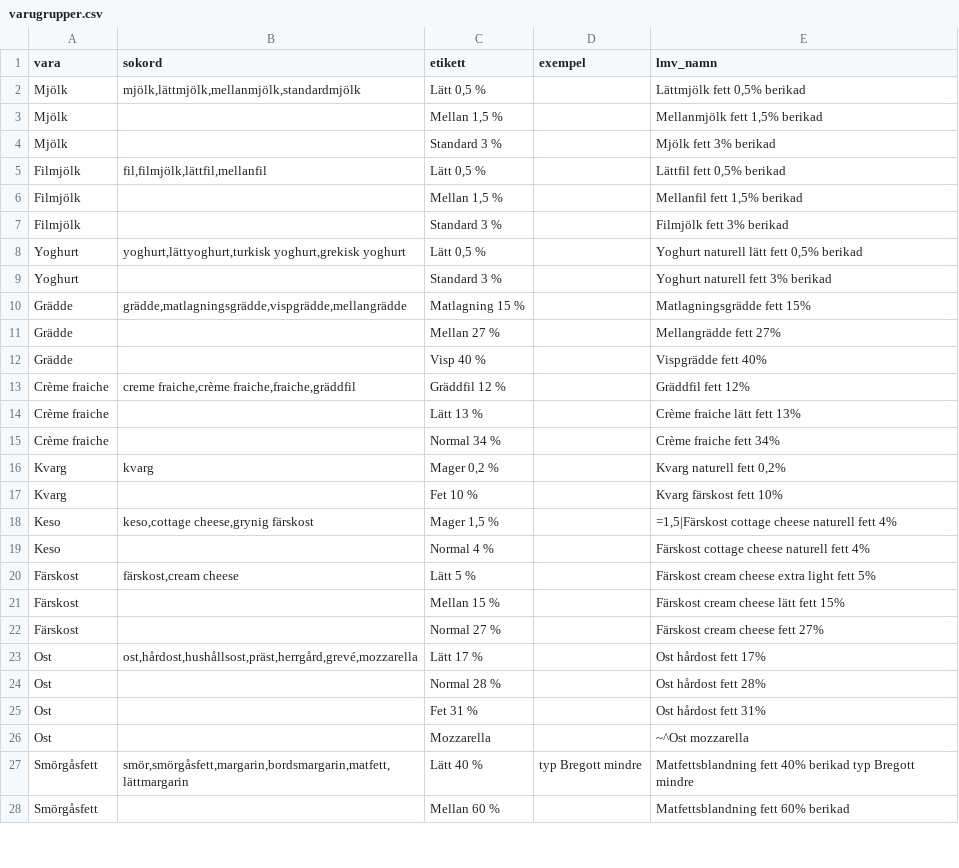
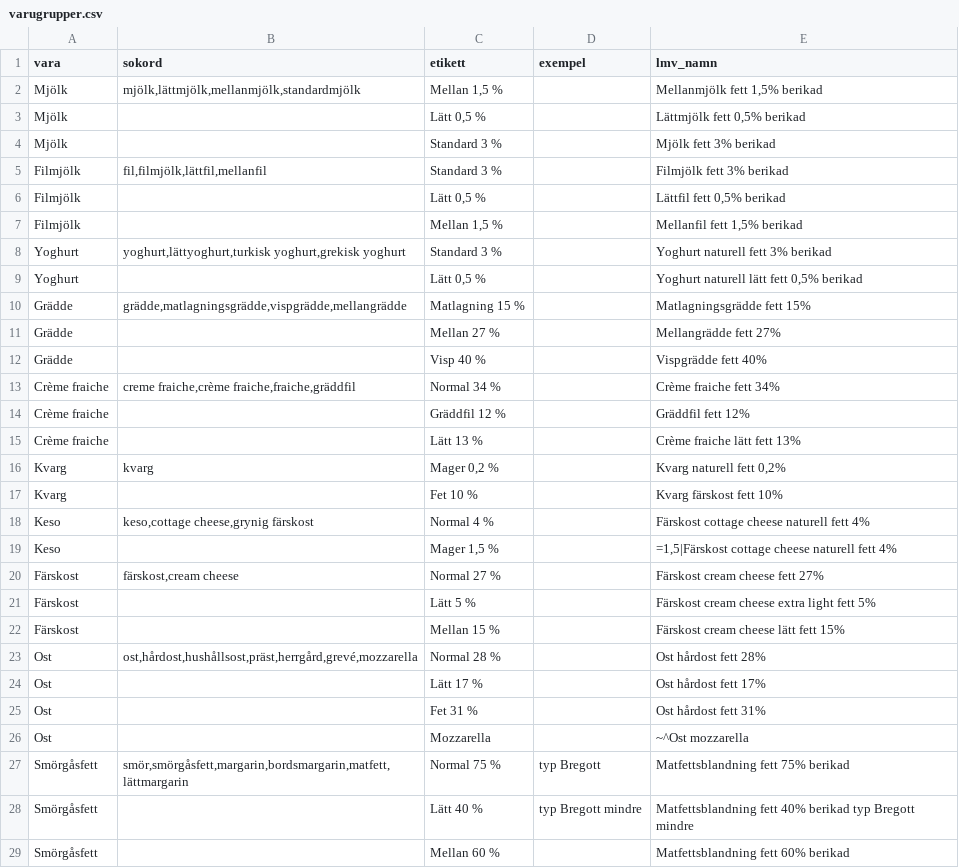
Before and after one commit to FlyingGooner/simple-nutrition, a CSV file: data/indata/varugrupper.csv, drawn as a sheet; only a part is shown; the diff covers the shown part only.

```diff
--- a/data/indata/varugrupper.csv
+++ b/data/indata/varugrupper.csv
@@ -1,10 +1,10 @@
 vara;sokord;etikett;exempel;lmv_namn
-Mjölk;mjölk,lättmjölk,mellanmjölk,standardmjölk;Lätt 0,5 %;;Lättmjölk fett 0,5% berikad
-Mjölk;;Mellan 1,5 %;;Mellanmjölk fett 1,5% berikad
+Mjölk;mjölk,lättmjölk,mellanmjölk,standardmjölk;Mellan 1,5 %;;Mellanmjölk fett 1,5% berikad
+Mjölk;;Lätt 0,5 %;;Lättmjölk fett 0,5% berikad
 Mjölk;;Standard 3 %;;Mjölk fett 3% berikad
-Filmjölk;fil,filmjölk,lättfil,mellanfil;Lätt 0,5 %;;Lättfil fett 0,5% berikad
+Filmjölk;fil,filmjölk,lättfil,mellanfil;Standard 3 %;;Filmjölk fett 3% berikad
+Filmjölk;;Lätt 0,5 %;;Lättfil fett 0,5% berikad
 Filmjölk;;Mellan 1,5 %;;Mellanfil fett 1,5% berikad
-Filmjölk;;Standard 3 %;;Filmjölk fett 3% berikad
-Yoghurt;yoghurt,lättyoghurt,turkisk yoghurt,grekisk yoghurt;Lätt 0,5 %;;Yoghurt naturell lätt fett 0,5% berikad
-Yoghurt;;Standard 3 %;;Yoghurt naturell fett 3% berikad
+Yoghurt;yoghurt,lättyoghurt,turkisk yoghurt,grekisk yoghurt;Standard 3 %;;Yoghurt naturell fett 3% berikad
+Yoghurt;;Lätt 0,5 %;;Yoghurt naturell lätt fett 0,5% berikad
 Grädde;grädde,matlagningsgrädde,vispgrädde,mellangrädde;Matlagning 15 %;;Matlagningsgrädde fett 15%
@@ -12,17 +12,18 @@ Grädde;;Mellan 27 %;;Mellangrädde fett 27%
 Grädde;;Visp 40 %;;Vispgrädde fett 40%
-Crème fraiche;creme fraiche,crème fraiche,fraiche,gräddfil;Gräddfil 12 %;;Gräddfil fett 12%
+Crème fraiche;creme fraiche,crème fraiche,fraiche,gräddfil;Normal 34 %;;Crème fraiche fett 34%
+Crème fraiche;;Gräddfil 12 %;;Gräddfil fett 12%
 Crème fraiche;;Lätt 13 %;;Crème fraiche lätt fett 13%
-Crème fraiche;;Normal 34 %;;Crème fraiche fett 34%
 Kvarg;kvarg;Mager 0,2 %;;Kvarg naturell fett 0,2%
 Kvarg;;Fet 10 %;;Kvarg färskost fett 10%
-Keso;keso,cottage cheese,grynig färskost;Mager 1,5 %;;=1,5|Färskost cottage cheese naturell fett 4%
-Keso;;Normal 4 %;;Färskost cottage cheese naturell fett 4%
-Färskost;färskost,cream cheese;Lätt 5 %;;Färskost cream cheese extra light fett 5%
+Keso;keso,cottage cheese,grynig färskost;Normal 4 %;;Färskost cottage cheese naturell fett 4%
+Keso;;Mager 1,5 %;;=1,5|Färskost cottage cheese naturell fett 4%
+Färskost;färskost,cream cheese;Normal 27 %;;Färskost cream cheese fett 27%
+Färskost;;Lätt 5 %;;Färskost cream cheese extra light fett 5%
 Färskost;;Mellan 15 %;;Färskost cream cheese lätt fett 15%
-Färskost;;Normal 27 %;;Färskost cream cheese fett 27%
-Ost;ost,hårdost,hushållsost,präst,herrgård,grevé,mozzarella;Lätt 17 %;;Ost hårdost fett 17%
-Ost;;Normal 28 %;;Ost hårdost fett 28%
+Ost;ost,hårdost,hushållsost,präst,herrgård,grevé,mozzarella;Normal 28 %;;Ost hårdost fett 28%
+Ost;;Lätt 17 %;;Ost hårdost fett 17%
 Ost;;Fet 31 %;;Ost hårdost fett 31%
 Ost;;Mozzarella;;~^Ost mozzarella
-Smörgåsfett;smör,smörgåsfett,margarin,bordsmargarin,matfett,lättmargarin;Lätt 40 %;typ Bregott mindre;Matfettsblandning fett 40% berikad typ Bregott mindre
+Smörgåsfett;smör,smörgåsfett,margarin,bordsmargarin,matfett,lättmargarin;Normal 75 %;typ Bregott;Matfettsblandning fett 75% berikad
+Smörgåsfett;;Lätt 40 %;typ Bregott mindre;Matfettsblandning fett 40% berikad typ Bregott mindre
 Smörgåsfett;;Mellan 60 %;;Matfettsblandning fett 60% berikad
```
Also changed, not shown: 2 added rows, 3 removed rows and 18 edited cells elsewhere in this file, tools/data/recept.csv, tools/data/scenarier.csv, 4 other files.
